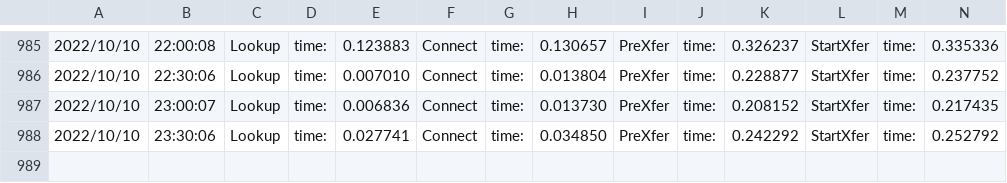
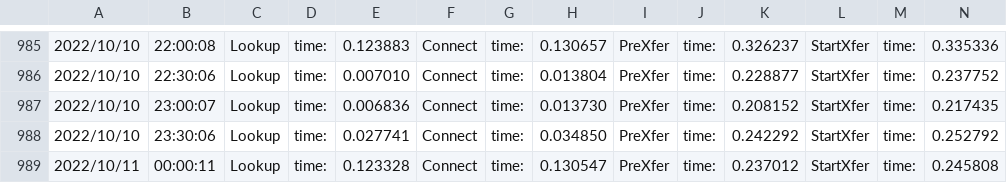
Before and after one commit to njts/mesonguru, a CSV file: responsetime.csv, drawn as a sheet; only a part is shown, gaps mark what is left out; rows hold the shown columns only; the diff names each change by its address in the sheet, - before the commit and + after, or states it on an @@ line.

```diff
--- a/responsetime.csv
+++ b/responsetime.csv
+row 989: 2022/10/11 | 00:00:11 | Lookup | time: | 0.123328 | Connect | time: | 0.130547 | PreXfer | time: | 0.237012 | StartXfer | time: | 0.245808
```
Also changed, not shown: logs.csv, 1 other file.
